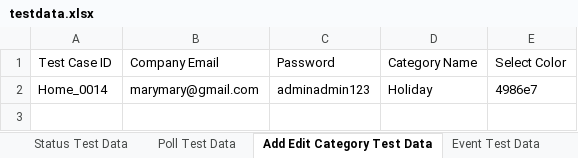
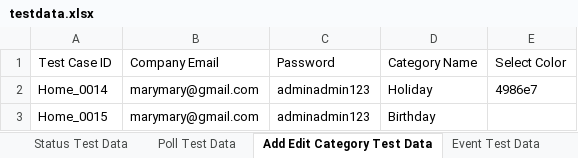
Before and after one commit to aronbraza/AppiumFramework-Hi-Molly, an Excel workbook: excel/testdata.xlsx, sheet Add Edit Category Test Data, drawn as a sheet; values as stored, in another font and other column widths than the file's, no borders; the diff names each change by its address in the sheet, - before the commit and + after, or states it on an @@ line.

Commit message:
Add test cases on Home page and Profile page

```diff
--- a/excel/testdata.xlsx (sheet Add Edit Category Test Data)
+++ b/excel/testdata.xlsx (sheet Add Edit Category Test Data)
+row 3: Home_0015 | marymary@gmail.com | adminadmin123 | Birthday
```
Also changed, not shown: sheet Poll Test Data, sheet Status Test Data, sheet Educational Attainment TestData, sheet Search Molly Test Data, sheet Personal Information Test Data, sheet Contact Information Test Data, other sheet tabs, 31 other files.
